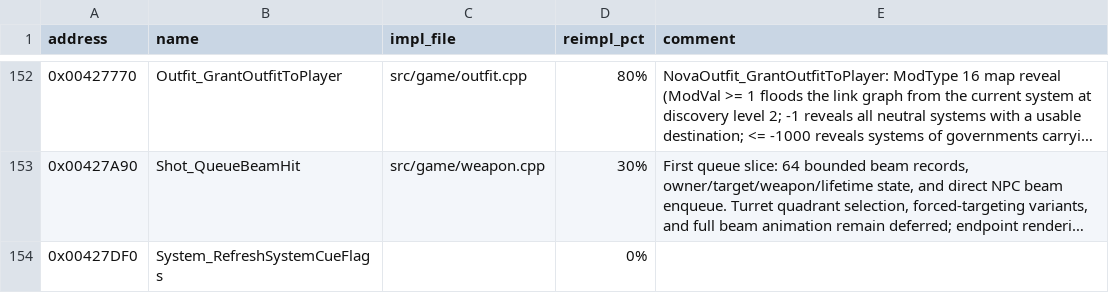
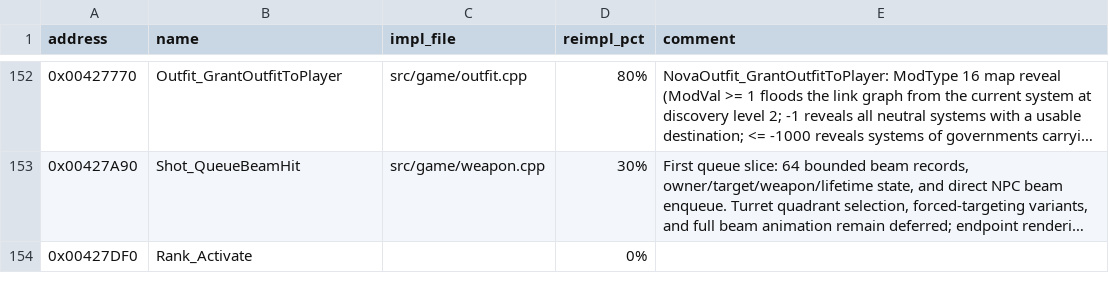
Before and after one commit to wraitii/evnova-decomp, a TSV file: decomp-progress.tsv, drawn as a sheet; only a part is shown, gaps mark what is left out; long unchanged cells end in …; the diff covers the shown part only; the diff names each change by its address in the sheet, - before the commit and + after, or states it on an @@ line.

Commit message:
mission: rename "system cue" references to rank
The g_system_cues table (0x80 entries, stride 0x120) is the runtime table
of EV Nova raenk (rank) resources, not a mission cue table; "system cue"
was a Ghidra placeholder.

Ghidra renames (project-side):
  g_system_cues                    -> g_rank_defs
  System_RefreshSystemCueFlags     -> Rank_Activate
  Mission_ClearSystemCuesForShip   -> Rank_Deactivate
  DAT_007354b6                     -> g_recently_activated_rank_id

Plate comments corrected in Rank_Activate, Rank_Deactivate,
Mission_TickDailyWorldUpdate, Mission_ExecuteMisnScriptEngine,
Game_ResetNewGameReputation, Stellar_BuildTravelDestinationDescription.

Local: GameState::system_cues -> rank_active_flags (the saver writes 1 when
g_rank_defs[rank].active is set); comments/docs/trackers updated to the rank
terminology. No behavior change.

```diff
--- a/decomp-progress.tsv
+++ b/decomp-progress.tsv
-B154 (name): System_RefreshSystemCueFlags
+B154 (name): Rank_Activate
```
Also changed, not shown: 3 edited cells elsewhere in this file, 10 other files.
